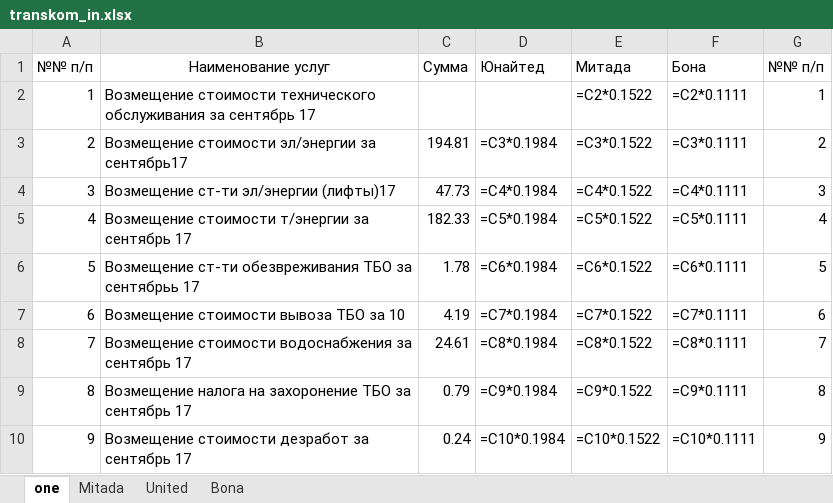
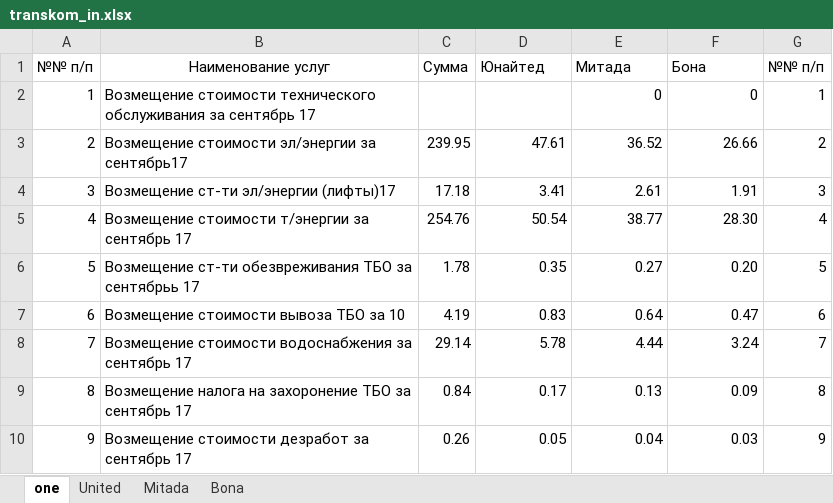
Before and after one commit to Egorich42/busy, an Excel workbook: singles/arenda/transkom_in.xlsx, sheet one, drawn as a sheet; only a part is shown; values as stored, in another font and other column widths than the file's, no borders; formulas without a stored value are shown as written; the diff covers the shown part only; the diff names each change by its address in the sheet, - before the commit and + after, or states it on an @@ line.

```diff
--- a/singles/arenda/transkom_in.xlsx (sheet one)
+++ b/singles/arenda/transkom_in.xlsx (sheet one)
@@ sheet tab order changed: one | United | Mitada | Bona @@
-E2 (Митада): =C2*0.1522
+E2 (Митада): 0
-F2 (Бона): =C2*0.1111
+F2 (Бона): 0
-C3 (Сумма): 194.81
+C3 (Сумма): 239.95
-D3 (Юнайтед): =C3*0.1984
+D3 (Юнайтед): 47.61
-E3 (Митада): =C3*0.1522
+E3 (Митада): 36.52
-F3 (Бона): =C3*0.1111
+F3 (Бона): 26.66
-C4 (Сумма): 47.73
+C4 (Сумма): 17.18
-D4 (Юнайтед): =C4*0.1984
+D4 (Юнайтед): 3.41
-E4 (Митада): =C4*0.1522
+E4 (Митада): 2.61
-F4 (Бона): =C4*0.1111
+F4 (Бона): 1.91
-C5 (Сумма): 182.33
+C5 (Сумма): 254.76
-D5 (Юнайтед): =C5*0.1984
+D5 (Юнайтед): 50.54
-E5 (Митада): =C5*0.1522
+E5 (Митада): 38.77
-F5 (Бона): =C5*0.1111
+F5 (Бона): 28.30
-D6 (Юнайтед): =C6*0.1984
+D6 (Юнайтед): 0.35
-E6 (Митада): =C6*0.1522
+E6 (Митада): 0.27
-F6 (Бона): =C6*0.1111
+F6 (Бона): 0.20
-D7 (Юнайтед): =C7*0.1984
+D7 (Юнайтед): 0.83
-E7 (Митада): =C7*0.1522
+E7 (Митада): 0.64
-F7 (Бона): =C7*0.1111
+F7 (Бона): 0.47
-C8 (Сумма): 24.61
+C8 (Сумма): 29.14
-D8 (Юнайтед): =C8*0.1984
+D8 (Юнайтед): 5.78
-E8 (Митада): =C8*0.1522
+E8 (Митада): 4.44
-F8 (Бона): =C8*0.1111
+F8 (Бона): 3.24
-C9 (Сумма): 0.79
+C9 (Сумма): 0.84
-D9 (Юнайтед): =C9*0.1984
+D9 (Юнайтед): 0.17
-E9 (Митада): =C9*0.1522
+E9 (Митада): 0.13
-F9 (Бона): =C9*0.1111
+F9 (Бона): 0.09
-C10 (Сумма): 0.24
+C10 (Сумма): 0.26
-D10 (Юнайтед): =C10*0.1984
+D10 (Юнайтед): 0.05
-E10 (Митада): =C10*0.1522
+E10 (Митада): 0.04
-F10 (Бона): =C10*0.1111
+F10 (Бона): 0.03
```
Also changed, not shown: 4 added rows, 4 removed rows and 17 edited cells elsewhere in this sheet, sheet Mitada, sheet United, sheet Bona, 21 other files.
